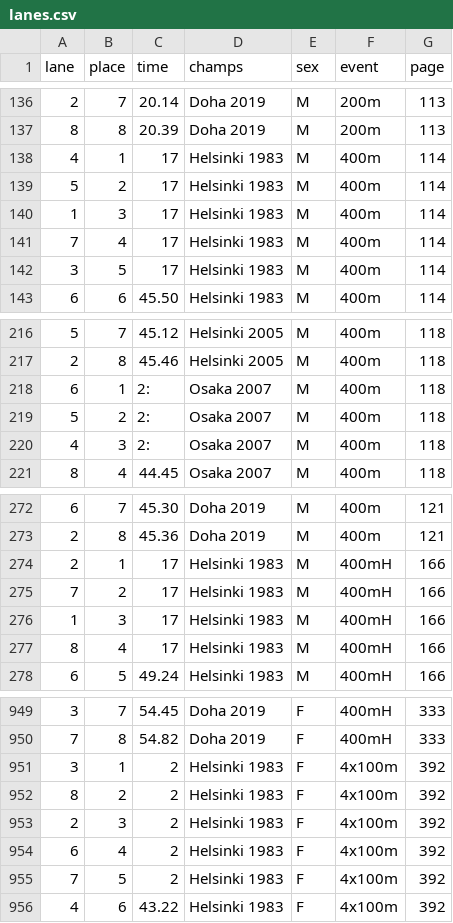
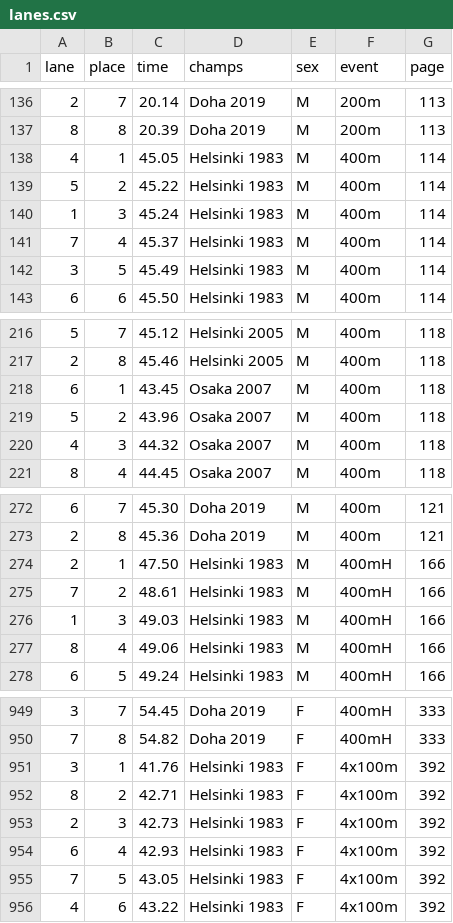
Before and after one commit to hpr/lanes, a CSV file: lanes.csv, drawn as a sheet; only a part is shown, gaps mark what is left out; the diff covers the shown part only.

Commit message:
filter long times

```diff
--- a/lanes.csv
+++ b/lanes.csv
@@ -137,7 +137,7 @@ lane,place,time,champs,sex,event,page
 8,8,20.39,Doha 2019,M,200m,113
-4,1,17,Helsinki 1983,M,400m,114
-5,2,17,Helsinki 1983,M,400m,114
-1,3,17,Helsinki 1983,M,400m,114
-7,4,17,Helsinki 1983,M,400m,114
-3,5,17,Helsinki 1983,M,400m,114
+4,1,45.05,Helsinki 1983,M,400m,114
+5,2,45.22,Helsinki 1983,M,400m,114
+1,3,45.24,Helsinki 1983,M,400m,114
+7,4,45.37,Helsinki 1983,M,400m,114
+3,5,45.49,Helsinki 1983,M,400m,114
 6,6,45.50,Helsinki 1983,M,400m,114
@@ -217,5 +217,5 @@ lane,place,time,champs,sex,event,page
 2,8,45.46,Helsinki 2005,M,400m,118
-6,1,2:,Osaka 2007,M,400m,118
-5,2,2:,Osaka 2007,M,400m,118
-4,3,2:,Osaka 2007,M,400m,118
+6,1,43.45,Osaka 2007,M,400m,118
+5,2,43.96,Osaka 2007,M,400m,118
+4,3,44.32,Osaka 2007,M,400m,118
 8,4,44.45,Osaka 2007,M,400m,118
@@ -273,6 +273,6 @@ lane,place,time,champs,sex,event,page
 2,8,45.36,Doha 2019,M,400m,121
-2,1,17,Helsinki 1983,M,400mH,166
-7,2,17,Helsinki 1983,M,400mH,166
-1,3,17,Helsinki 1983,M,400mH,166
-8,4,17,Helsinki 1983,M,400mH,166
+2,1,47.50,Helsinki 1983,M,400mH,166
+7,2,48.61,Helsinki 1983,M,400mH,166
+1,3,49.03,Helsinki 1983,M,400mH,166
+8,4,49.06,Helsinki 1983,M,400mH,166
 6,5,49.24,Helsinki 1983,M,400mH,166
@@ -950,7 +950,7 @@ lane,place,time,champs,sex,event,page
 7,8,54.82,Doha 2019,F,400mH,333
-3,1,2,Helsinki 1983,F,4x100m,392
-8,2,2,Helsinki 1983,F,4x100m,392
-2,3,2,Helsinki 1983,F,4x100m,392
-6,4,2,Helsinki 1983,F,4x100m,392
-7,5,2,Helsinki 1983,F,4x100m,392
+3,1,41.76,Helsinki 1983,F,4x100m,392
+8,2,42.71,Helsinki 1983,F,4x100m,392
+2,3,42.73,Helsinki 1983,F,4x100m,392
+6,4,42.93,Helsinki 1983,F,4x100m,392
+7,5,43.05,Helsinki 1983,F,4x100m,392
 4,6,43.22,Helsinki 1983,F,4x100m,392
```
Also changed, not shown: 34 edited cells elsewhere in this file, 1 other file.
